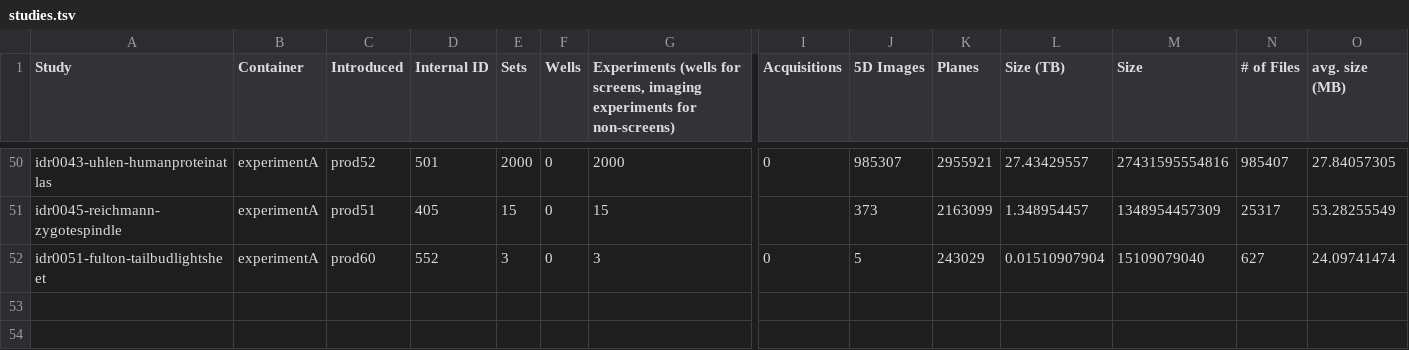
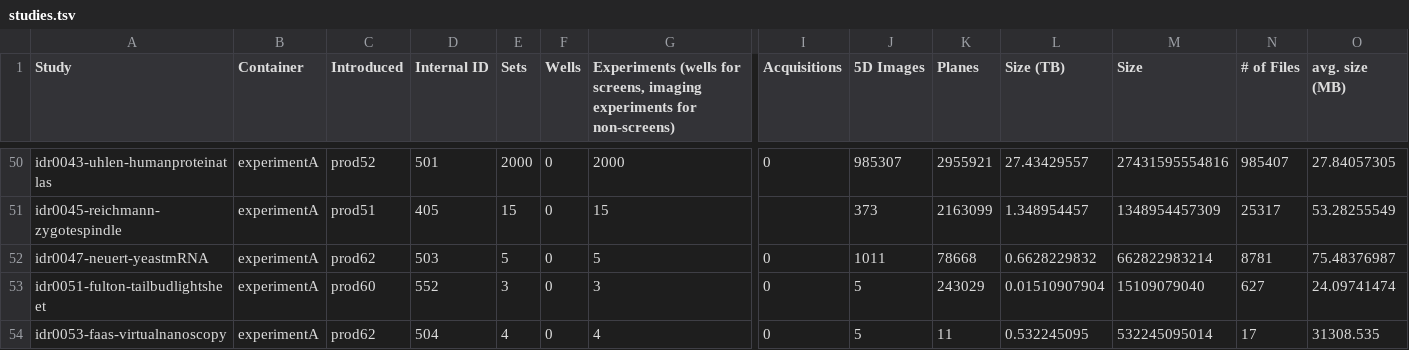
Before and after one commit to IDR/idr.openmicroscopy.org, a TSV file: _data/studies.tsv, drawn as a sheet; only a part is shown, gaps mark what is left out; rows hold the shown columns only; the diff names each change by its address in the sheet, - before the commit and + after, or states it on an @@ line.

Commit message:
Update stats for prod62

```diff
--- a/_data/studies.tsv
+++ b/_data/studies.tsv
+row 52: idr0047-neuert-yeastmRNA | experimentA | prod62 | 503 | 5 | 0 | 5 | 0 | 1011 | 78668 | 0.6628229832 | 662822983214 | 8781 | 75.48376987
+row 54: idr0053-faas-virtualnanoscopy | experimentA | prod62 | 504 | 4 | 0 | 4 | 0 | 5 | 11 | 0.532245095 | 532245095014 | 17 | 31308.535
```
Also changed, not shown: _data/releases.tsv.
